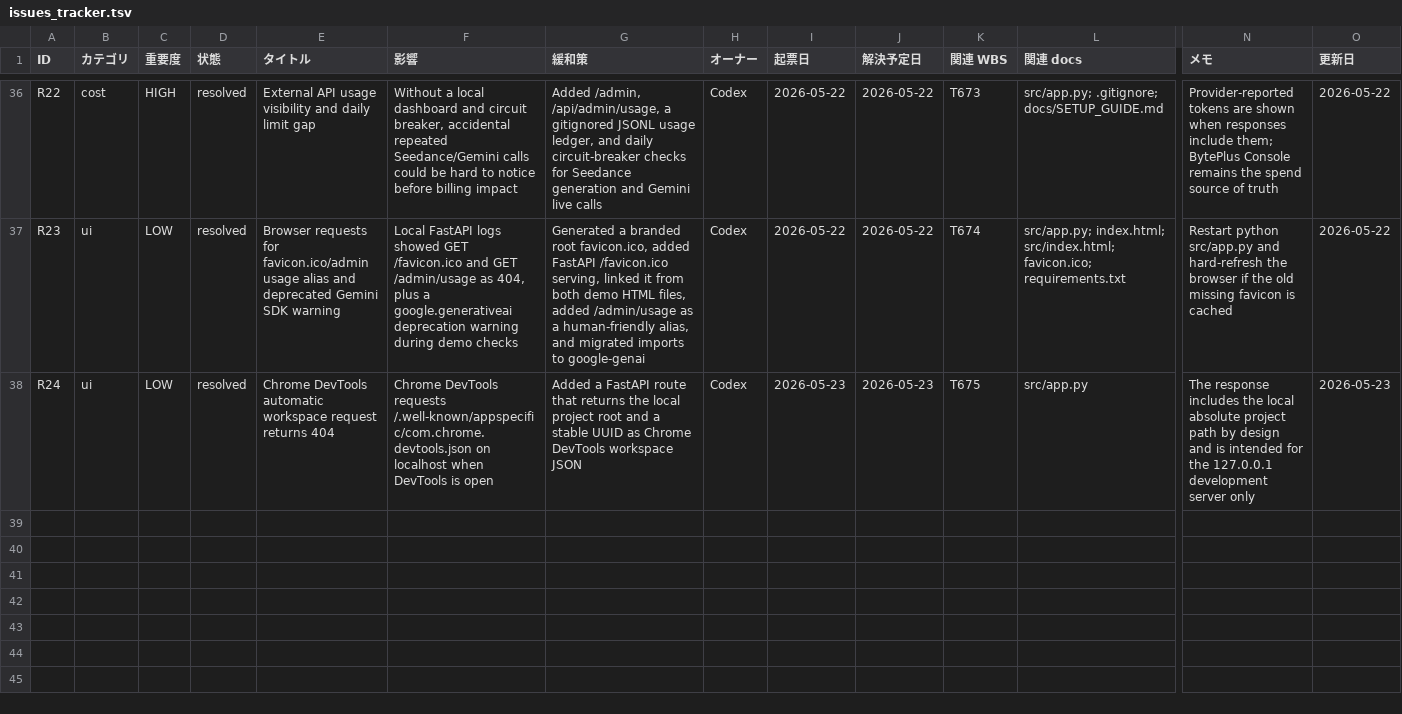
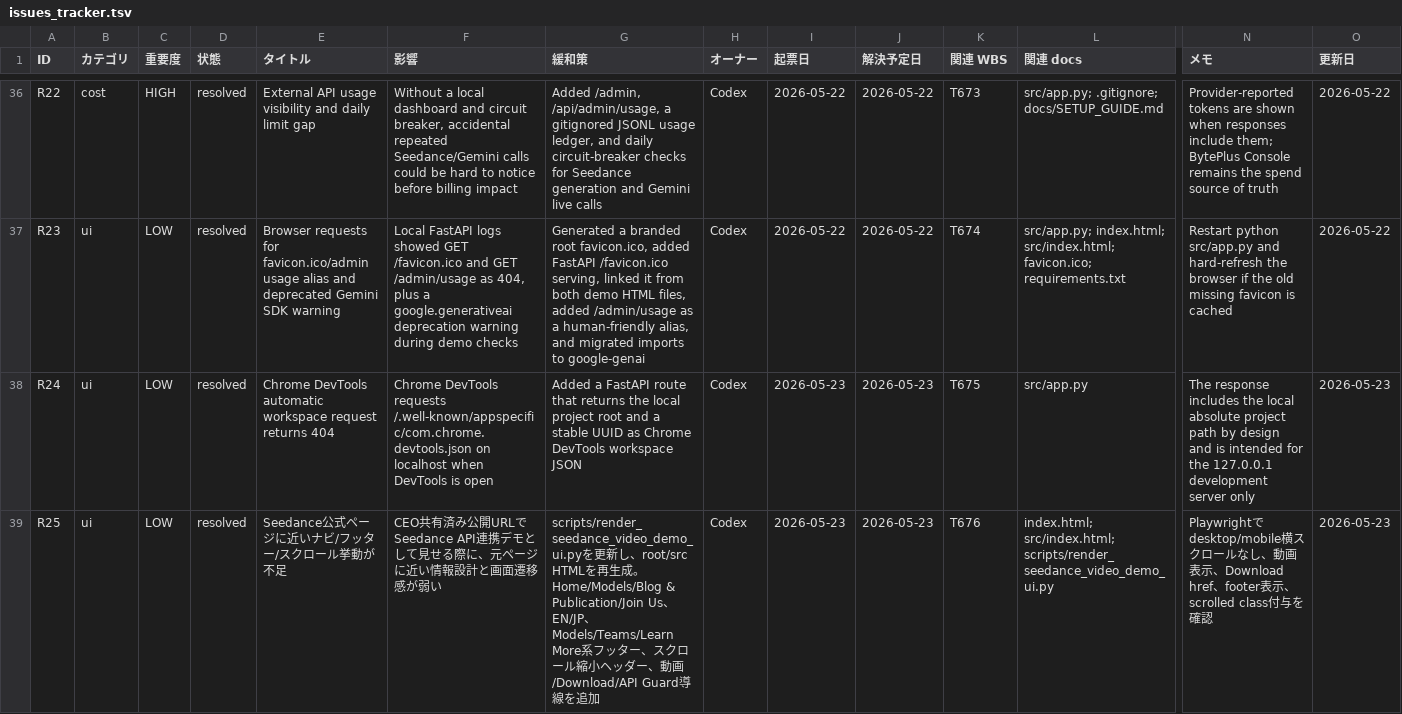
Before and after one commit to kanta13jp1/mighty-link-ai-connect, a TSV file: data/issues_tracker.tsv, drawn as a sheet; only a part is shown, gaps mark what is left out; rows hold the shown columns only; the diff names each change by its address in the sheet, - before the commit and + after, or states it on an @@ line.

Commit message:
feat: polish Seedance demo navigation

```diff
--- a/data/issues_tracker.tsv
+++ b/data/issues_tracker.tsv
+row 39: R25 | ui | LOW | resolved | Seedance公式ページに近いナビ/フッター/スクロール挙動が不足 | CEO共有済み公開URLでSeedance API連携デモとして見せる際に、元ページに近い情報設計と画面遷移感が弱い | scripts/render_seedance_video_demo_ui.pyを更新し、root/src HTMLを再生成。Home/Models/Blog & Publication/Join Us、EN/JP、Models/Teams/Learn More系フッター、スクロール縮小ヘッダー、動画/Download/API Guard導線を追加 | Codex | 2026-05-23 | 2026-05-23 | T676 | index.html; src/index.html; scripts/render_seedance_video_demo_ui.py | Playwrightでdesktop/mobile横スクロールなし、動画表示、Download href、footer表示、scrolled class付与を確認 | 2026-05-23
```
Also changed, not shown: data/WBS.tsv, data/qa_tracker.tsv, 27 other files.
